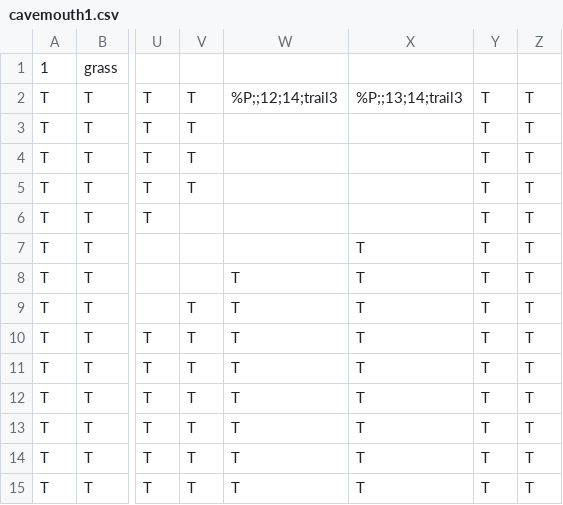
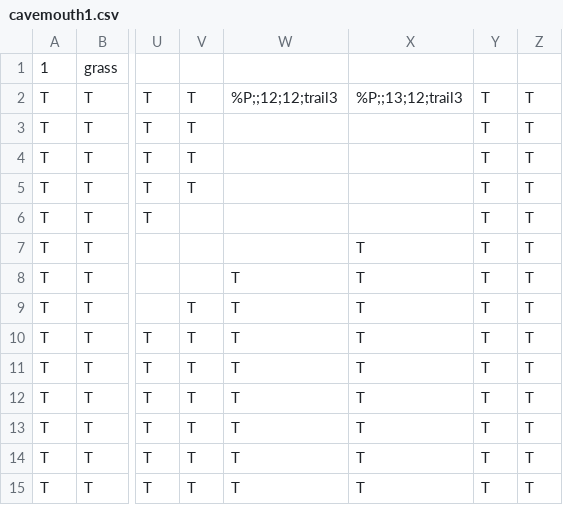
Before and after one commit to tmodell/The-Quincer-Chronicles-Toner-is-Low, a CSV file: src/world/lib/maps/cavemouth1.csv, drawn as a sheet; only a part is shown, gaps mark what is left out; the diff names each change by its address in the sheet, - before the commit and + after, or states it on an @@ line.

```diff
--- a/src/world/lib/maps/cavemouth1.csv
+++ b/src/world/lib/maps/cavemouth1.csv
-W2: %P;;12;14;trail3
+W2: %P;;12;12;trail3
-X2: %P;;13;14;trail3
+X2: %P;;13;12;trail3
```
Also changed, not shown: src/world/lib/maps/crossroads.csv, src/world/lib/maps/trail3.csv, 29 other files.
